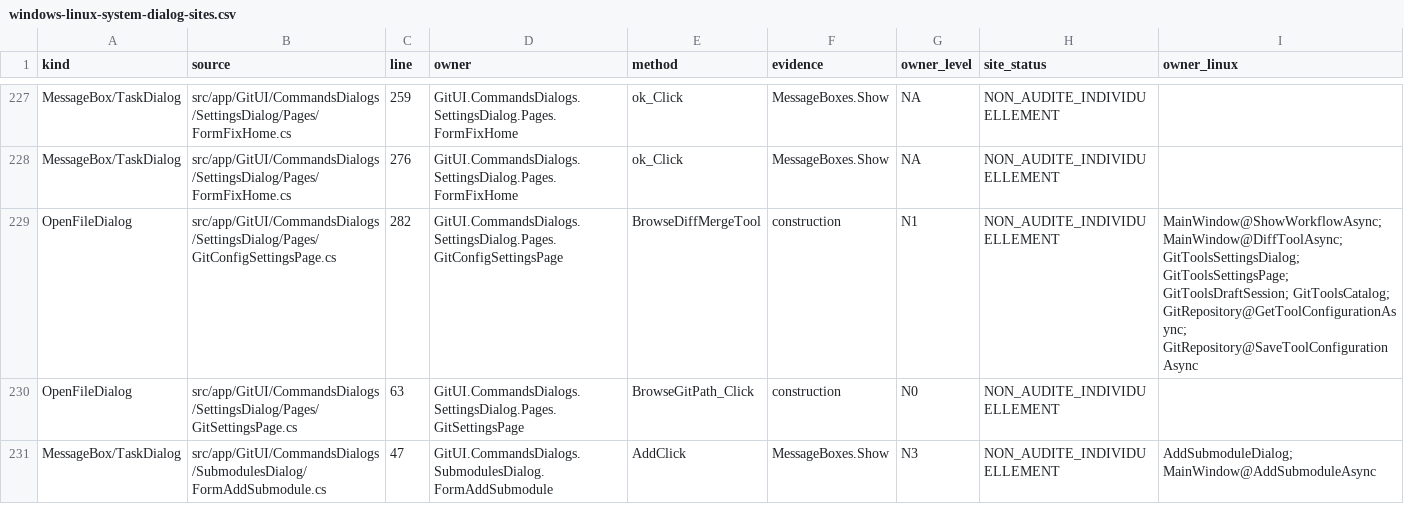
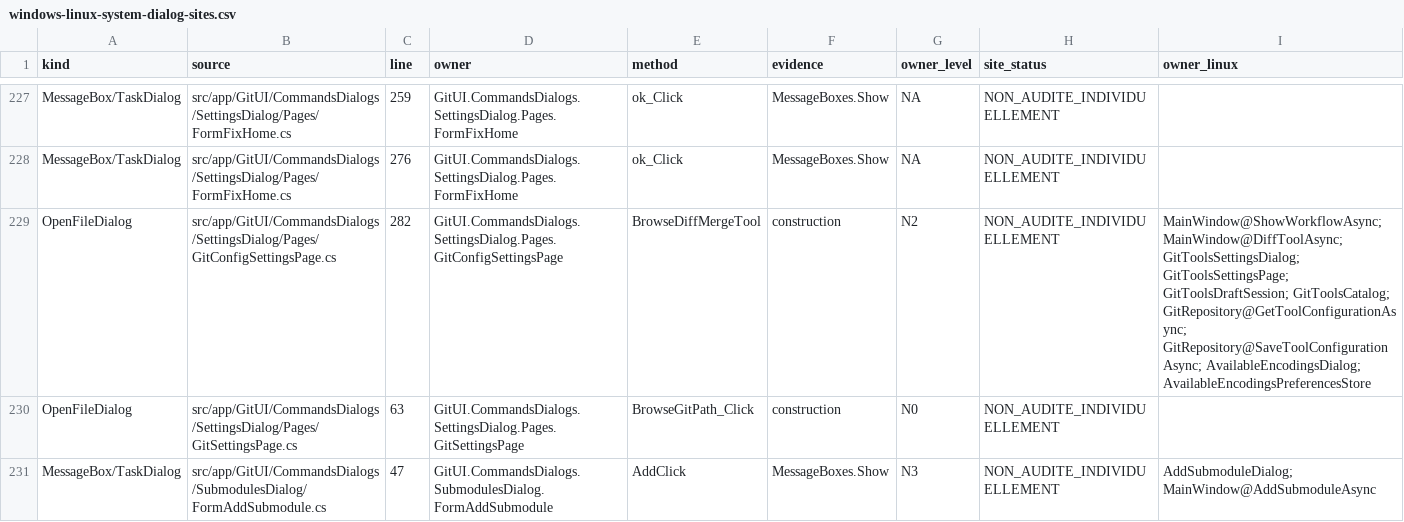
Before and after one commit to Azreal42/gitextensions, a CSV file: .agents/docs/windows-linux-system-dialog-sites.csv, drawn as a sheet; only a part is shown, gaps mark what is left out.

```diff
--- a/.agents/docs/windows-linux-system-dialog-sites.csv
+++ b/.agents/docs/windows-linux-system-dialog-sites.csv
@@ -228,3 +228,3 @@ MessageBox/TaskDialog,src/app/GitUI/CommandsDialogs/SettingsDialog/Pages/FormFix
 MessageBox/TaskDialog,src/app/GitUI/CommandsDialogs/SettingsDialog/Pages/FormFixHome.cs,276,GitUI.CommandsDialogs.SettingsDialog.Pages.FormFixHome,ok_Click,MessageBoxes.Show,NA,NON_AUDITE_INDIVIDUELLEMENT,
-OpenFileDialog,src/app/GitUI/CommandsDialogs/SettingsDialog/Pages/GitConfigSettingsPage.cs,282,GitUI.CommandsDialogs.SettingsDialog.Pages.GitConfigSettingsPage,BrowseDiffMergeTool,construction,N1,NON_AUDITE_INDIVIDUELLEMENT,MainWindow@ShowWorkflowAsync; MainWindow@DiffToolAsync; GitToolsSettingsDialog; GitToolsSettingsPage; GitToolsDraftSession; GitToolsCatalog; GitRepository@GetToolConfigurationAsync; GitRepository@SaveToolConfigurationAsync
+OpenFileDialog,src/app/GitUI/CommandsDialogs/SettingsDialog/Pages/GitConfigSettingsPage.cs,282,GitUI.CommandsDialogs.SettingsDialog.Pages.GitConfigSettingsPage,BrowseDiffMergeTool,construction,N2,NON_AUDITE_INDIVIDUELLEMENT,MainWindow@ShowWorkflowAsync; MainWindow@DiffToolAsync; GitToolsSettingsDialog; GitToolsSettingsPage; GitToolsDraftSession; GitToolsCatalog; GitRepository@GetToolConfigurationAsync; GitRepository@SaveToolConfigurationAsync; AvailableEncodingsDialog; AvailableEncodingsPreferencesStore
 OpenFileDialog,src/app/GitUI/CommandsDialogs/SettingsDialog/Pages/GitSettingsPage.cs,63,GitUI.CommandsDialogs.SettingsDialog.Pages.GitSettingsPage,BrowseGitPath_Click,construction,N0,NON_AUDITE_INDIVIDUELLEMENT,
```
Also changed, not shown: .agents/docs/windows-linux-window-inventory.csv, 9 other files.
